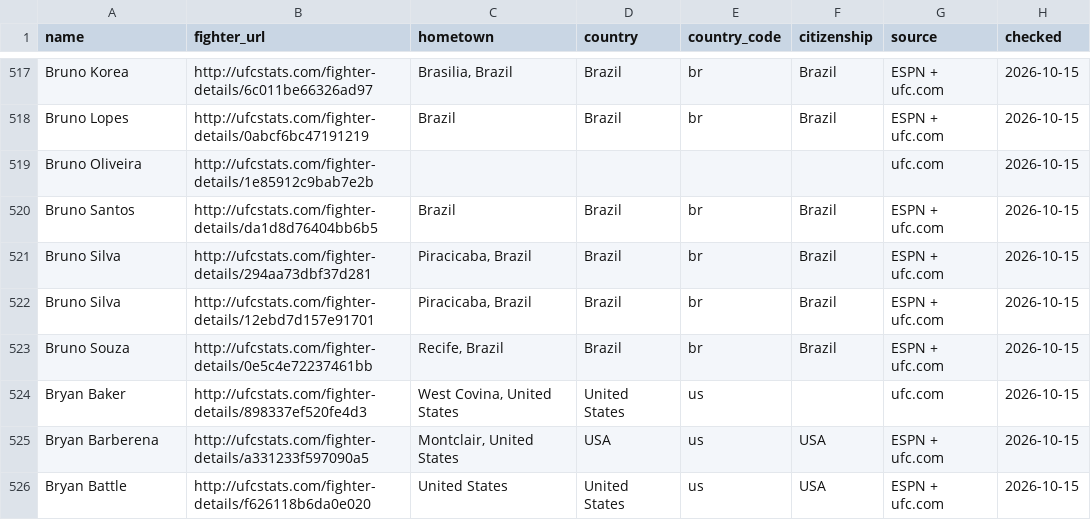
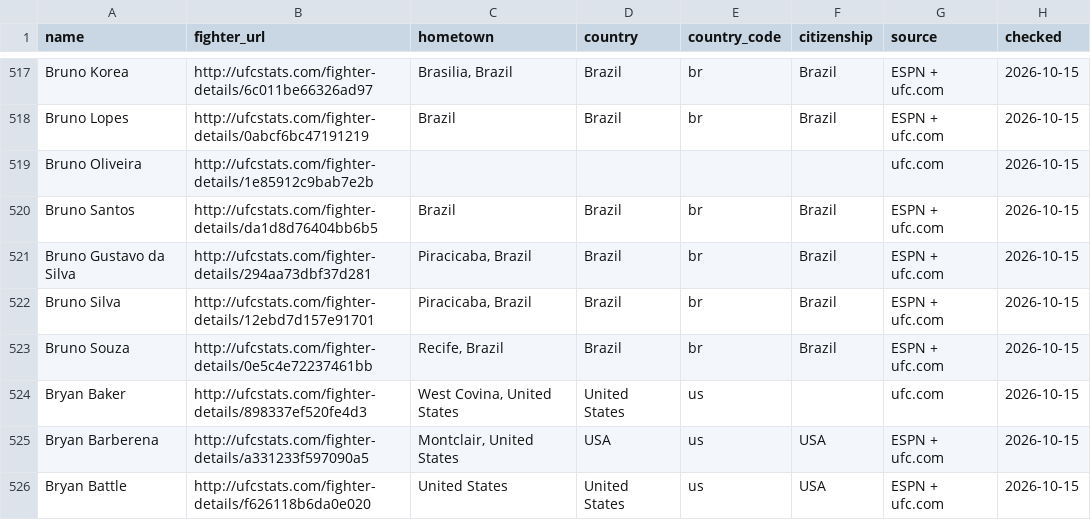
Before and after one commit to larissapavan/vektormma, a CSV file: data/raw/fighter_origins.csv, drawn as a sheet; only a part is shown, gaps mark what is left out.

```diff
--- a/data/raw/fighter_origins.csv
+++ b/data/raw/fighter_origins.csv
@@ -520,3 +520,3 @@ Bruno Oliveira,http://ufcstats.com/fighter-details/1e85912c9bab7e2b,,,,,ufc.com,
 Bruno Santos,http://ufcstats.com/fighter-details/da1d8d76404bb6b5,Brazil,Brazil,br,Brazil,ESPN + ufc.com,2026-10-15
-Bruno Silva,http://ufcstats.com/fighter-details/294aa73dbf37d281,"Piracicaba, Brazil",Brazil,br,Brazil,ESPN + ufc.com,2026-10-15
+Bruno Gustavo da Silva,http://ufcstats.com/fighter-details/294aa73dbf37d281,"Piracicaba, Brazil",Brazil,br,Brazil,ESPN + ufc.com,2026-10-15
 Bruno Silva,http://ufcstats.com/fighter-details/12ebd7d157e91701,"Piracicaba, Brazil",Brazil,br,Brazil,ESPN + ufc.com,2026-10-15
```
Also changed, not shown: data/raw/fighter_photos.csv, data/raw/fighters.csv, 18 other files.
